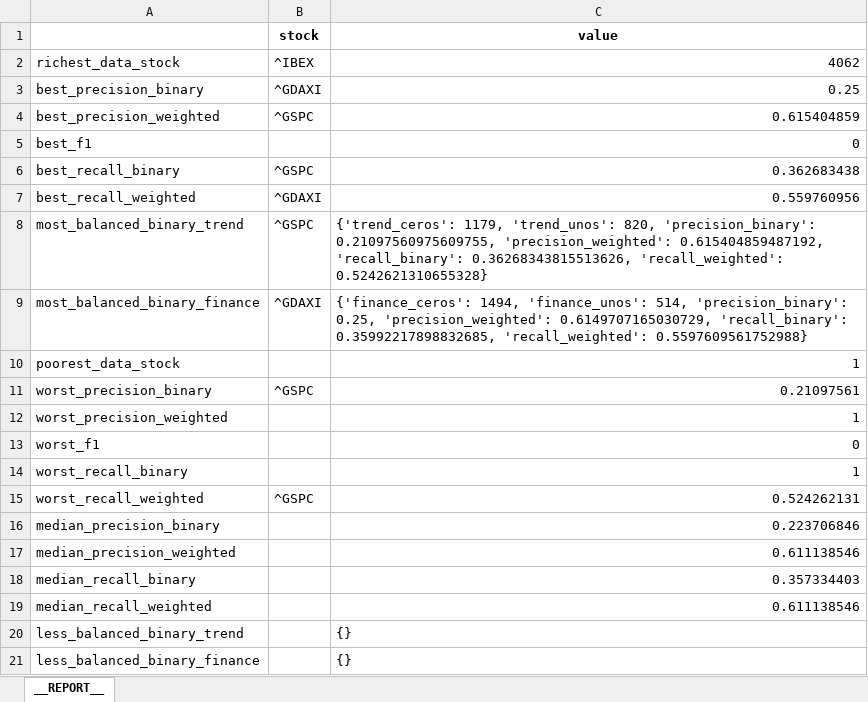
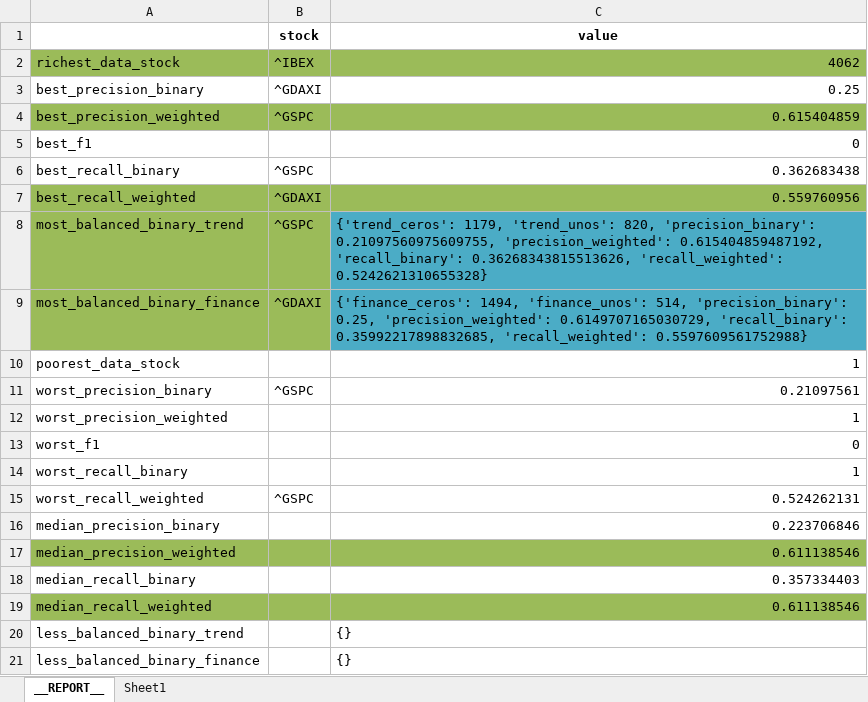
Before and after one commit to axxa/uc3m-stockVolatilityPredictionGtrends, an Excel workbook: python/result_data/all_index/__REPORT__2012-01-01_2019-12-31.xlsx, sheet __REPORT__, drawn as a sheet; values as stored, in another font and other column widths than the file's, no borders; the diff names each change by its address in the sheet, - before the commit and + after, or states it on an @@ line.

```diff
--- a/python/result_data/all_index/__REPORT__2012-01-01_2019-12-31.xlsx (sheet __REPORT__)
+++ b/python/result_data/all_index/__REPORT__2012-01-01_2019-12-31.xlsx (sheet __REPORT__)
+sheet tab: Sheet1
-A2:C2 fill: none
+A2:C2 fill: #9BBB59
-A4:C4 fill: none
+A4:C4 fill: #9BBB59
-A7:C7 fill: none
+A7:C7 fill: #9BBB59
-A8:B9 fill: none
+A8:B9 fill: #9BBB59
-C8:C9 fill: none
+C8:C9 fill: #4BACC6
-A17:C17 fill: none
+A17:C17 fill: #9BBB59
-A19:C19 fill: none
+A19:C19 fill: #9BBB59
```
Also changed, not shown: python/result_data/all_index/^GDAXI__2012-01-01_2019-12-31.xlsx, python/result_data/all_index/^GSPC__2012-01-01_2019-12-31.xlsx, 2 other files.
